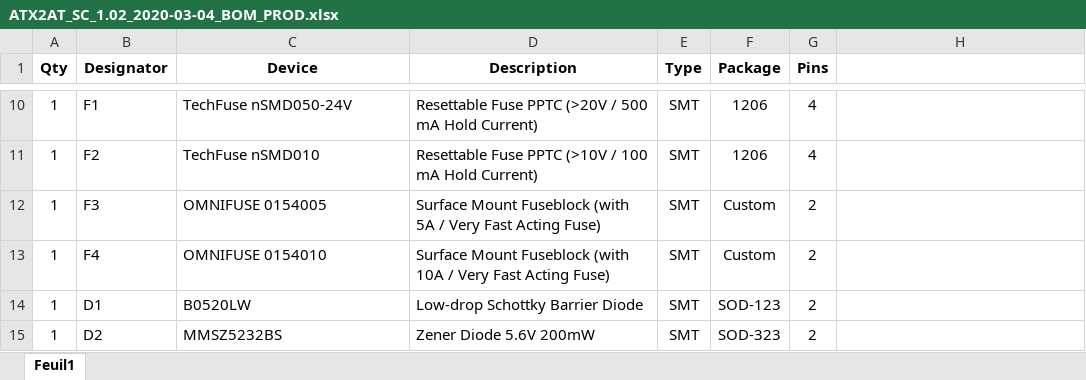
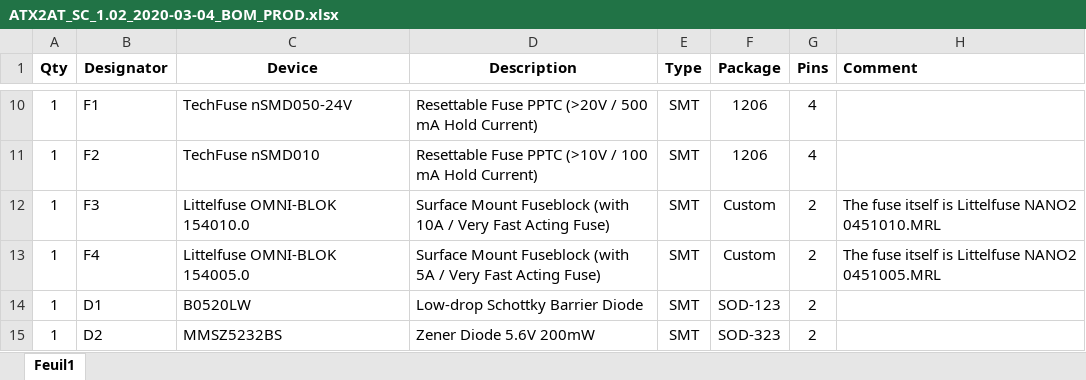
Before and after one commit to x86fr/ATX2AT-Smart-Converter, an Excel workbook: BOM/ATX2AT_SC_1.02_2020-03-04_BOM_PROD.xlsx, sheet Feuil1, drawn as a sheet; only a part is shown, gaps mark what is left out; values as stored, in another font and other column widths than the file's, no borders; the diff names each change by its address in the sheet, - before the commit and + after, or states it on an @@ line.

```diff
--- a/BOM/ATX2AT_SC_1.02_2020-03-04_BOM_PROD.xlsx (sheet Feuil1)
+++ b/BOM/ATX2AT_SC_1.02_2020-03-04_BOM_PROD.xlsx (sheet Feuil1)
-H1: (empty)
+H1: Comment
-C12 (Device): OMNIFUSE 0154005
+C12 (Device): Littelfuse OMNI-BLOK 154010.0
-D12 (Description): …Fuseblock (with 5A / Very…
+D12 (Description): …Fuseblock (with 10A / Very…
-H12 (Comment): (empty)
+H12 (Comment): The fuse itself is Littelfuse NANO2 0451010.MRL
-C13 (Device): OMNIFUSE 0154010
+C13 (Device): Littelfuse OMNI-BLOK 154005.0
-D13 (Description): …Fuseblock (with 10A / Very…
+D13 (Description): …Fuseblock (with 5A / Very…
-H13 (Comment): (empty)
+H13 (Comment): The fuse itself is Littelfuse NANO2 0451005.MRL
```
Also changed, not shown: 1 other file.
